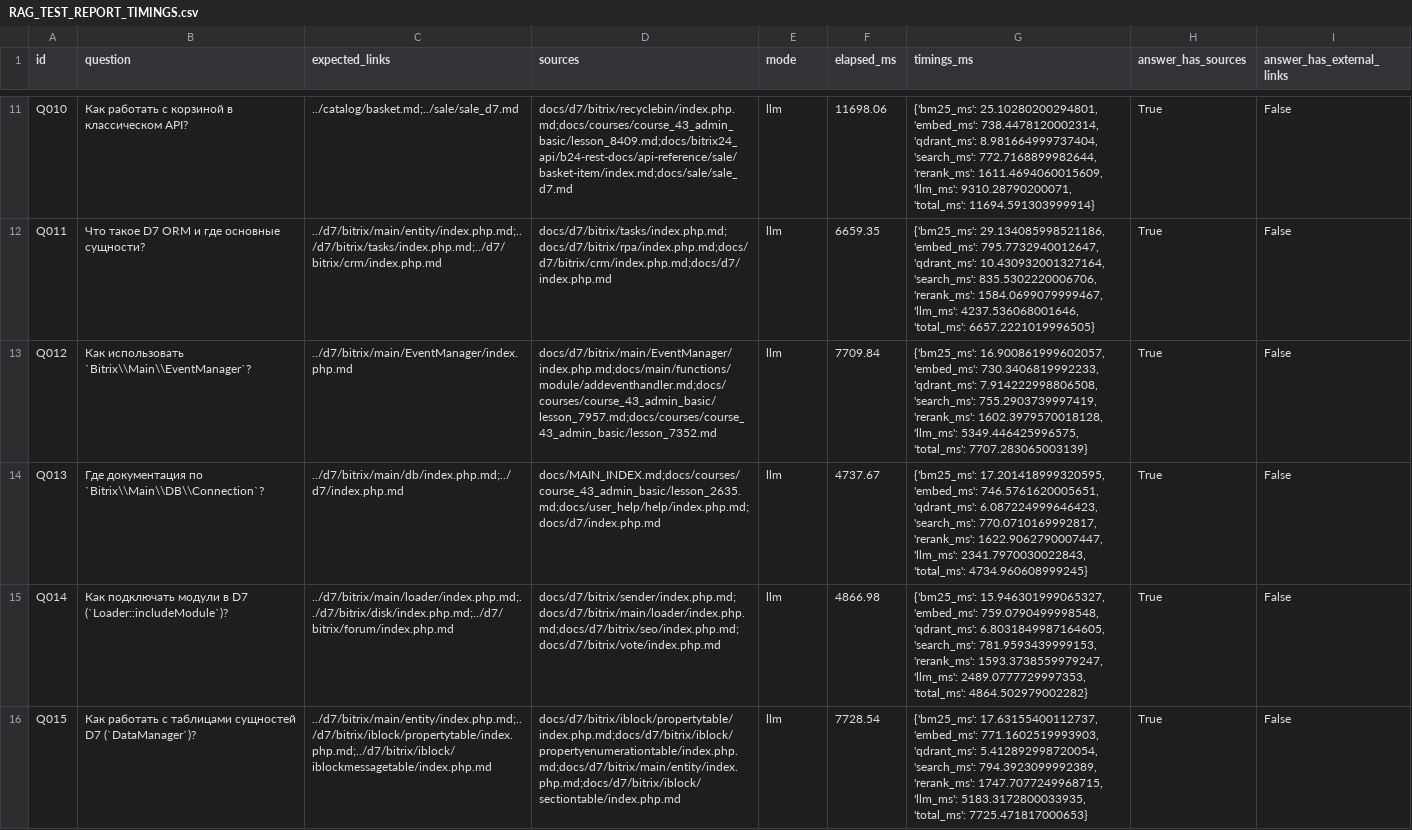
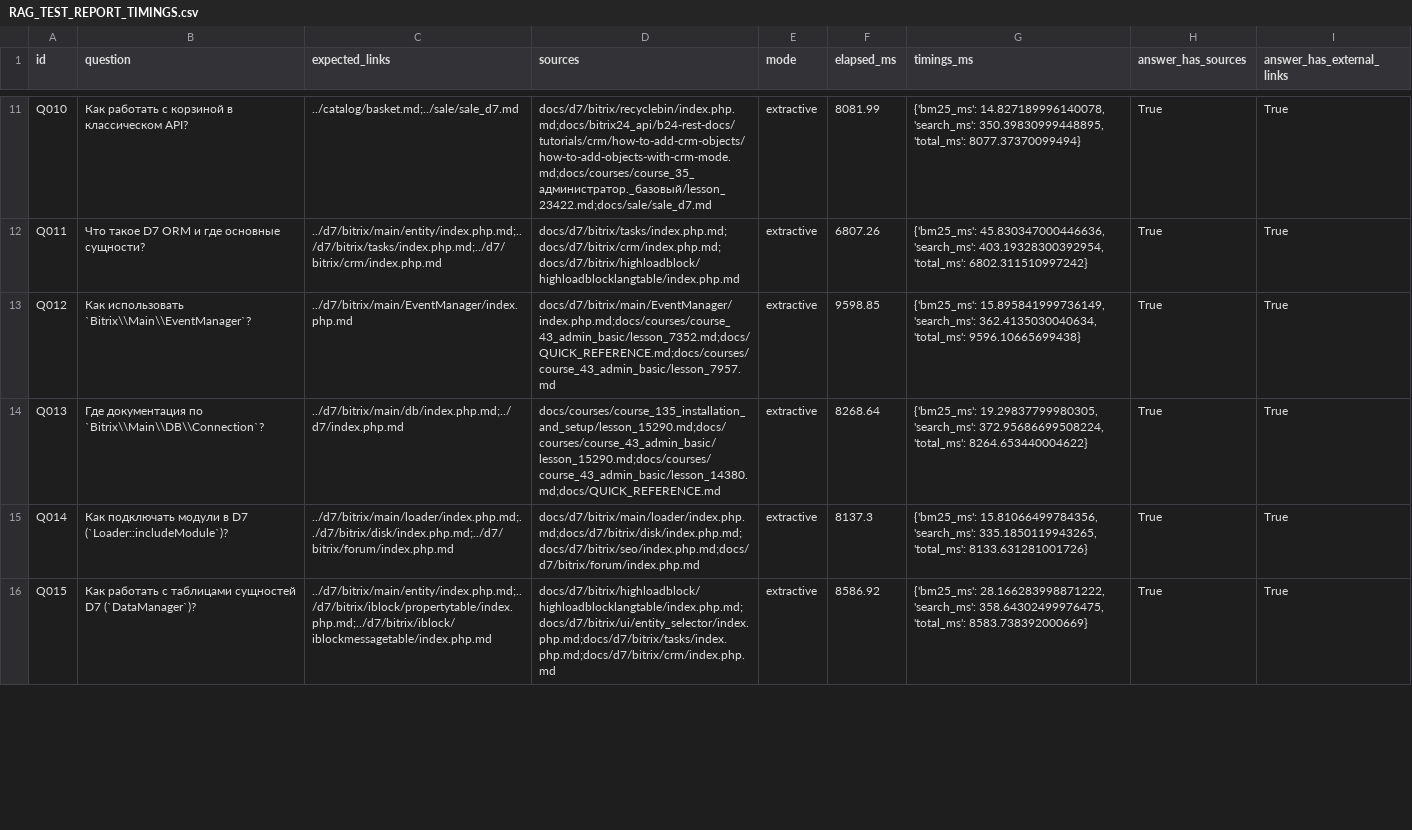
Before and after one commit to getcher123/bitrix-docs-new, a CSV file: docs/RAG/RAG_TEST_REPORT_TIMINGS.csv, drawn as a sheet; only a part is shown, gaps mark what is left out; the diff covers the shown part only; the diff names each change by its address in the sheet, - before the commit and + after, or states it on an @@ line.

```diff
--- a/docs/RAG/RAG_TEST_REPORT_TIMINGS.csv
+++ b/docs/RAG/RAG_TEST_REPORT_TIMINGS.csv
-D11 (sources): docs/d7/bitrix/recyclebin/index.php.md;docs/courses/course_43_admin_basic/lesson_8409.md;docs/bitrix24_api/b24-rest-docs/api-reference/sale/basket-item/index.md;docs/sale/sale_d7.md
+D11 (sources): docs/d7/bitrix/recyclebin/index.php.md;docs/bitrix24_api/b24-rest-docs/tutorials/crm/how-to-add-crm-objects/how-to-add-objects-with-crm-mode.md;docs/courses/course_35_администратор._базовый/lesson_23422.md;docs/sale/sale_d7.md
-E11:E16 (mode): llm
+E11:E16 (mode): extractive
-F11 (elapsed_ms): 11698.06
+F11 (elapsed_ms): 8081.99
-G11 (timings_ms): {'bm25_ms': 25.10280200294801, 'embed_ms': 738.4478120002314, 'qdrant_ms': 8.981664999737404, 'search_ms': 772.7168899982644, 'rerank_ms': 1611.4694060015609, 'llm_ms': 9310.28790200071, 'total_ms': 11694.591303999914}
+G11 (timings_ms): {'bm25_ms': 14.827189996140078, 'search_ms': 350.39830999448895, 'total_ms': 8077.37370099494}
-I11:I16 (answer_has_external_links): False
+I11:I16 (answer_has_external_links): True
-D12 (sources): docs/d7/bitrix/tasks/index.php.md;docs/d7/bitrix/rpa/index.php.md;docs/d7/bitrix/crm/index.php.md;docs/d7/index.php.md
+D12 (sources): docs/d7/bitrix/tasks/index.php.md;docs/d7/bitrix/crm/index.php.md;docs/d7/bitrix/highloadblock/highloadblocklangtable/index.php.md
-F12 (elapsed_ms): 6659.35
+F12 (elapsed_ms): 6807.26
-G12 (timings_ms): {'bm25_ms': 29.134085998521186, 'embed_ms': 795.7732940012647, 'qdrant_ms': 10.430932001327164, 'search_ms': 835.5302220006706, 'rerank_ms': 1584.0699079999467, 'llm_ms': 4237.536068001646, 'total_ms': 6657.2221019996505}
+G12 (timings_ms): {'bm25_ms': 45.830347000446636, 'search_ms': 403.19328300392954, 'total_ms': 6802.311510997242}
-D13 (sources): docs/d7/bitrix/main/EventManager/index.php.md;docs/main/functions/module/addeventhandler.md;docs/courses/course_43_admin_basic/lesson_7957.md;docs/courses/course_43_admin_basic/lesson_7352.md
+D13 (sources): docs/d7/bitrix/main/EventManager/index.php.md;docs/courses/course_43_admin_basic/lesson_7352.md;docs/QUICK_REFERENCE.md;docs/courses/course_43_admin_basic/lesson_7957.md
-F13 (elapsed_ms): 7709.84
+F13 (elapsed_ms): 9598.85
-G13 (timings_ms): {'bm25_ms': 16.900861999602057, 'embed_ms': 730.3406819992233, 'qdrant_ms': 7.914222998806508, 'search_ms': 755.2903739997419, 'rerank_ms': 1602.3979570018128, 'llm_ms': 5349.446425996575, 'total_ms': 7707.283065003139}
+G13 (timings_ms): {'bm25_ms': 15.895841999736149, 'search_ms': 362.4135030040634, 'total_ms': 9596.10665699438}
-D14 (sources): docs/MAIN_INDEX.md;docs/courses/course_43_admin_basic/lesson_2635.md;docs/user_help/help/index.php.md;docs/d7/index.php.md
+D14 (sources): docs/courses/course_135_installation_and_setup/lesson_15290.md;docs/courses/course_43_admin_basic/lesson_15290.md;docs/courses/course_43_admin_basic/lesson_14380.md;docs/QUICK_REFERENCE.md
-F14 (elapsed_ms): 4737.67
+F14 (elapsed_ms): 8268.64
-G14 (timings_ms): {'bm25_ms': 17.201418999320595, 'embed_ms': 746.5761620005651, 'qdrant_ms': 6.087224999646423, 'search_ms': 770.0710169992817, 'rerank_ms': 1622.9062790007447, 'llm_ms': 2341.7970030022843, 'total_ms': 4734.960608999245}
+G14 (timings_ms): {'bm25_ms': 19.29837799980305, 'search_ms': 372.95686699508224, 'total_ms': 8264.653440004622}
-D15 (sources): docs/d7/bitrix/sender/index.php.md;docs/d7/bitrix/main/loader/index.php.md;docs/d7/bitrix/seo/index.php.md;docs/d7/bitrix/vote/index.php.md
+D15 (sources): docs/d7/bitrix/main/loader/index.php.md;docs/d7/bitrix/disk/index.php.md;docs/d7/bitrix/seo/index.php.md;docs/d7/bitrix/forum/index.php.md
-F15 (elapsed_ms): 4866.98
+F15 (elapsed_ms): 8137.3
-G15 (timings_ms): {'bm25_ms': 15.946301999065327, 'embed_ms': 759.0790499998548, 'qdrant_ms': 6.8031849987164605, 'search_ms': 781.9593439999153, 'rerank_ms': 1593.3738559979247, 'llm_ms': 2489.0777729997353, 'total_ms': 4864.502979002282}
+G15 (timings_ms): {'bm25_ms': 15.81066499784356, 'search_ms': 335.1850119943265, 'total_ms': 8133.631281001726}
-D16 (sources): docs/d7/bitrix/iblock/propertytable/index.php.md;docs/d7/bitrix/iblock/propertyenumerationtable/index.php.md;docs/d7/bitrix/main/entity/index.php.md;docs/d7/bitrix/iblock/sectiontable/index.php.md
+D16 (sources): docs/d7/bitrix/highloadblock/highloadblocklangtable/index.php.md;docs/d7/bitrix/ui/entity_selector/index.php.md;docs/d7/bitrix/tasks/index.php.md;docs/d7/bitrix/crm/index.php.md
-F16 (elapsed_ms): 7728.54
+F16 (elapsed_ms): 8586.92
-G16 (timings_ms): {'bm25_ms': 17.63155400112737, 'embed_ms': 771.1602519993903, 'qdrant_ms': 5.412892998720054, 'search_ms': 794.3923099992389, 'rerank_ms': 1747.7077249968715, 'llm_ms': 5183.3172800033935, 'total_ms': 7725.471817000653}
+G16 (timings_ms): {'bm25_ms': 28.166283998871222, 'search_ms': 358.64302499976475, 'total_ms': 8583.738392000669}
```
Also changed, not shown: 146 edited cells elsewhere in this file, 9 other files.
